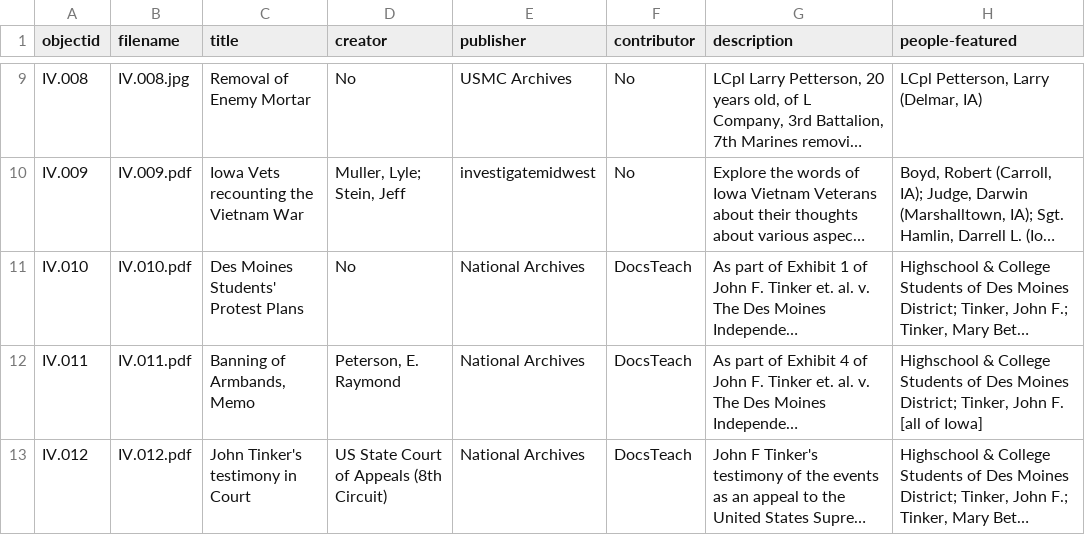
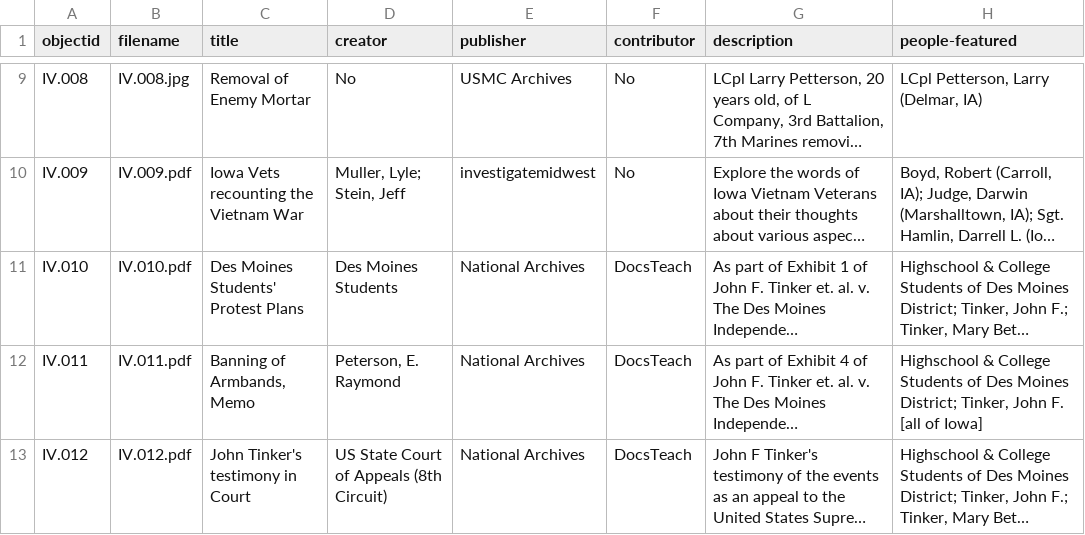
Before and after one commit to OMLuhring/Iowa-Vietnam, a CSV file: _data/ivf.csv, drawn as a sheet; only a part is shown, gaps mark what is left out; long unchanged cells end in …; the diff names each change by its address in the sheet, - before the commit and + after, or states it on an @@ line.

Commit message:
Update ivf.csv

```diff
--- a/_data/ivf.csv
+++ b/_data/ivf.csv
-D11 (creator): No
+D11 (creator): Des Moines Students
```
